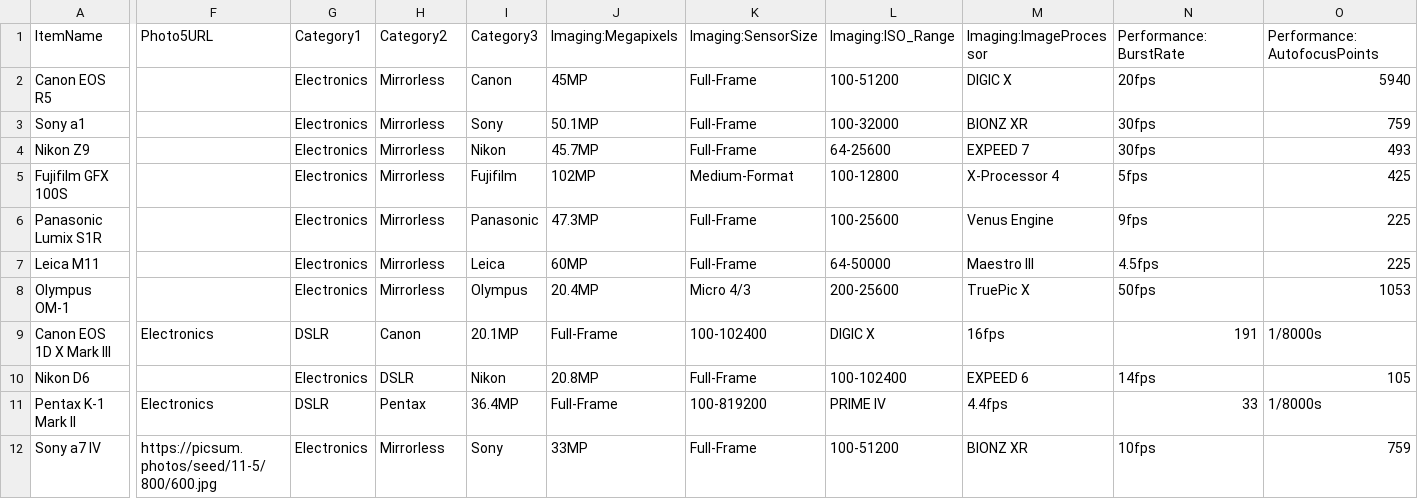
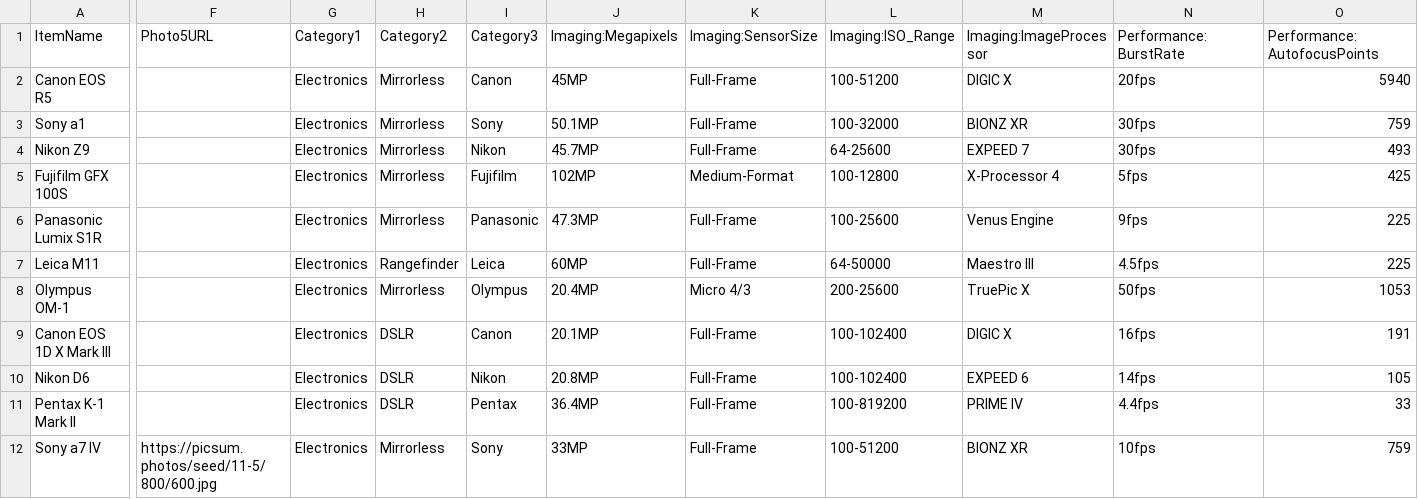
Before and after one commit to JudeWorks/PickPupAssets, a CSV file: referencefile/pickpup.csv, drawn as a sheet; only a part is shown, gaps mark what is left out; the diff covers the shown part only; the diff names each change by its address in the sheet, - before the commit and + after, or states it on an @@ line.

Commit message:
Update pickpup.csv

```diff
--- a/referencefile/pickpup.csv
+++ b/referencefile/pickpup.csv
-H7 (Category2): Mirrorless
+H7 (Category2): Rangefinder
-F9 (Photo5URL): Electronics
+F9 (Photo5URL): (empty)
-G9 (Category1): DSLR
+G9 (Category1): Electronics
-H9 (Category2): Canon
+H9 (Category2): DSLR
-I9 (Category3): 20.1MP
+I9 (Category3): Canon
-J9 (Imaging:Megapixels): Full-Frame
+J9 (Imaging:Megapixels): 20.1MP
-K9 (Imaging:SensorSize): 100-102400
+K9 (Imaging:SensorSize): Full-Frame
-L9 (Imaging:ISO_Range): DIGIC X
+L9 (Imaging:ISO_Range): 100-102400
-M9 (Imaging:ImageProcessor): 16fps
+M9 (Imaging:ImageProcessor): DIGIC X
-N9 (Performance:BurstRate): 191
+N9 (Performance:BurstRate): 16fps
-O9 (Performance:AutofocusPoints): 1/8000s
+O9 (Performance:AutofocusPoints): 191
-F11 (Photo5URL): Electronics
+F11 (Photo5URL): (empty)
-G11 (Category1): DSLR
+G11 (Category1): Electronics
-H11 (Category2): Pentax
+H11 (Category2): DSLR
-I11 (Category3): 36.4MP
+I11 (Category3): Pentax
-J11 (Imaging:Megapixels): Full-Frame
+J11 (Imaging:Megapixels): 36.4MP
-K11 (Imaging:SensorSize): 100-819200
+K11 (Imaging:SensorSize): Full-Frame
-L11 (Imaging:ISO_Range): PRIME IV
+L11 (Imaging:ISO_Range): 100-819200
-M11 (Imaging:ImageProcessor): 4.4fps
+M11 (Imaging:ImageProcessor): PRIME IV
-N11 (Performance:BurstRate): 33
+N11 (Performance:BurstRate): 4.4fps
-O11 (Performance:AutofocusPoints): 1/8000s
+O11 (Performance:AutofocusPoints): 33
```
Also changed, not shown: 95 edited cells elsewhere in this file.
